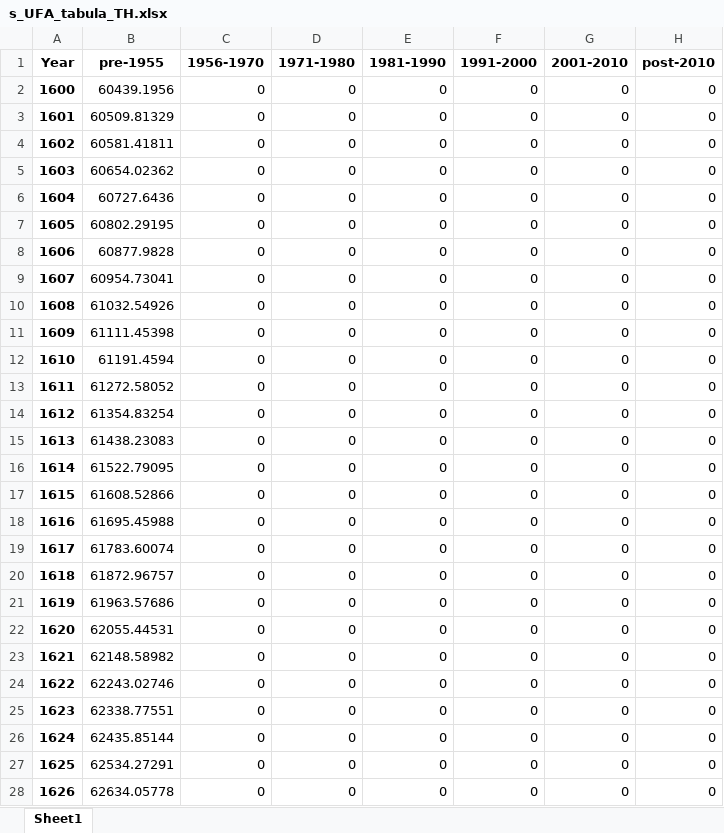
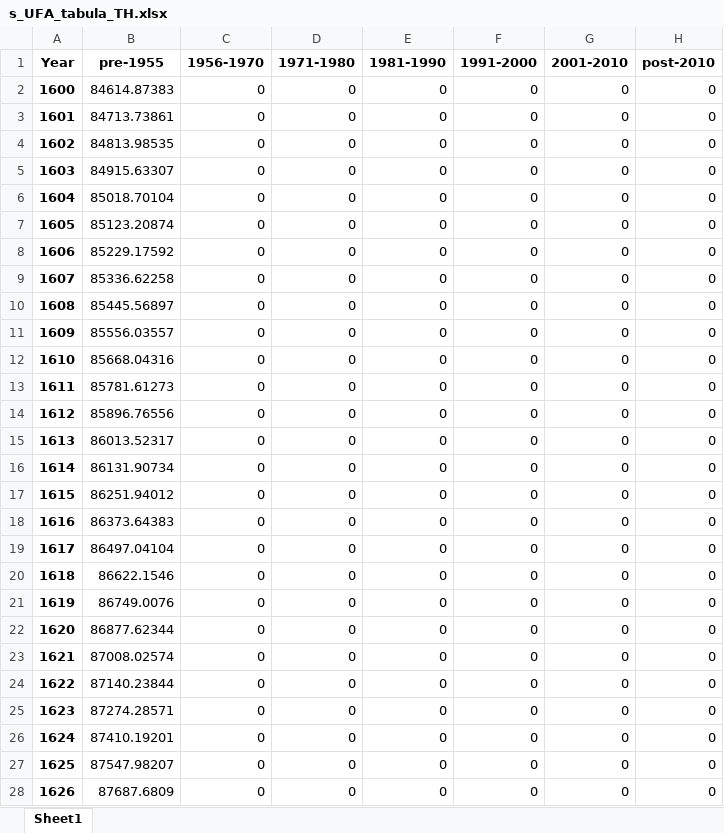
Before and after one commit to gracecajka/TEP4290_project, an Excel workbook: Data/model_outputs_baseline/UFA/s_UFA_tabula_TH.xlsx, sheet Sheet1, drawn as a sheet; only a part is shown; values as stored, in another font and other column widths than the file's, no borders; the diff covers the shown part only; the diff names each change by its address in the sheet, - before the commit and + after, or states it on an @@ line.

```diff
--- a/Data/model_outputs_baseline/UFA/s_UFA_tabula_TH.xlsx (sheet Sheet1)
+++ b/Data/model_outputs_baseline/UFA/s_UFA_tabula_TH.xlsx (sheet Sheet1)
-B2 (pre-1955): 60439.1956
+B2 (pre-1955): 84614.87383
-B3 (pre-1955): 60509.81329
+B3 (pre-1955): 84713.73861
-B4 (pre-1955): 60581.41811
+B4 (pre-1955): 84813.98535
-B5 (pre-1955): 60654.02362
+B5 (pre-1955): 84915.63307
-B6 (pre-1955): 60727.6436
+B6 (pre-1955): 85018.70104
-B7 (pre-1955): 60802.29195
+B7 (pre-1955): 85123.20874
-B8 (pre-1955): 60877.9828
+B8 (pre-1955): 85229.17592
-B9 (pre-1955): 60954.73041
+B9 (pre-1955): 85336.62258
-B10 (pre-1955): 61032.54926
+B10 (pre-1955): 85445.56897
-B11 (pre-1955): 61111.45398
+B11 (pre-1955): 85556.03557
-B12 (pre-1955): 61191.4594
+B12 (pre-1955): 85668.04316
-B13 (pre-1955): 61272.58052
+B13 (pre-1955): 85781.61273
-B14 (pre-1955): 61354.83254
+B14 (pre-1955): 85896.76556
-B15 (pre-1955): 61438.23083
+B15 (pre-1955): 86013.52317
-B16 (pre-1955): 61522.79095
+B16 (pre-1955): 86131.90734
-B17 (pre-1955): 61608.52866
+B17 (pre-1955): 86251.94012
-B18 (pre-1955): 61695.45988
+B18 (pre-1955): 86373.64383
-B19 (pre-1955): 61783.60074
+B19 (pre-1955): 86497.04104
-B20 (pre-1955): 61872.96757
+B20 (pre-1955): 86622.1546
-B21 (pre-1955): 61963.57686
+B21 (pre-1955): 86749.0076
-B22 (pre-1955): 62055.44531
+B22 (pre-1955): 86877.62344
-B23 (pre-1955): 62148.58982
+B23 (pre-1955): 87008.02574
-B24 (pre-1955): 62243.02746
+B24 (pre-1955): 87140.23844
-B25 (pre-1955): 62338.77551
+B25 (pre-1955): 87274.28571
-B26 (pre-1955): 62435.85144
+B26 (pre-1955): 87410.19201
-B27 (pre-1955): 62534.27291
+B27 (pre-1955): 87547.98207
-B28 (pre-1955): 62634.05778
+B28 (pre-1955): 87687.6809
```
Also changed, not shown: 729 edited cells elsewhere in this sheet, Data/cleaned_and_combined_data/Type_Split/type_split_clean.xlsx, Data/model_outputs_baseline/UFA/energy_use_TH_df.xlsx, 54 other files.
